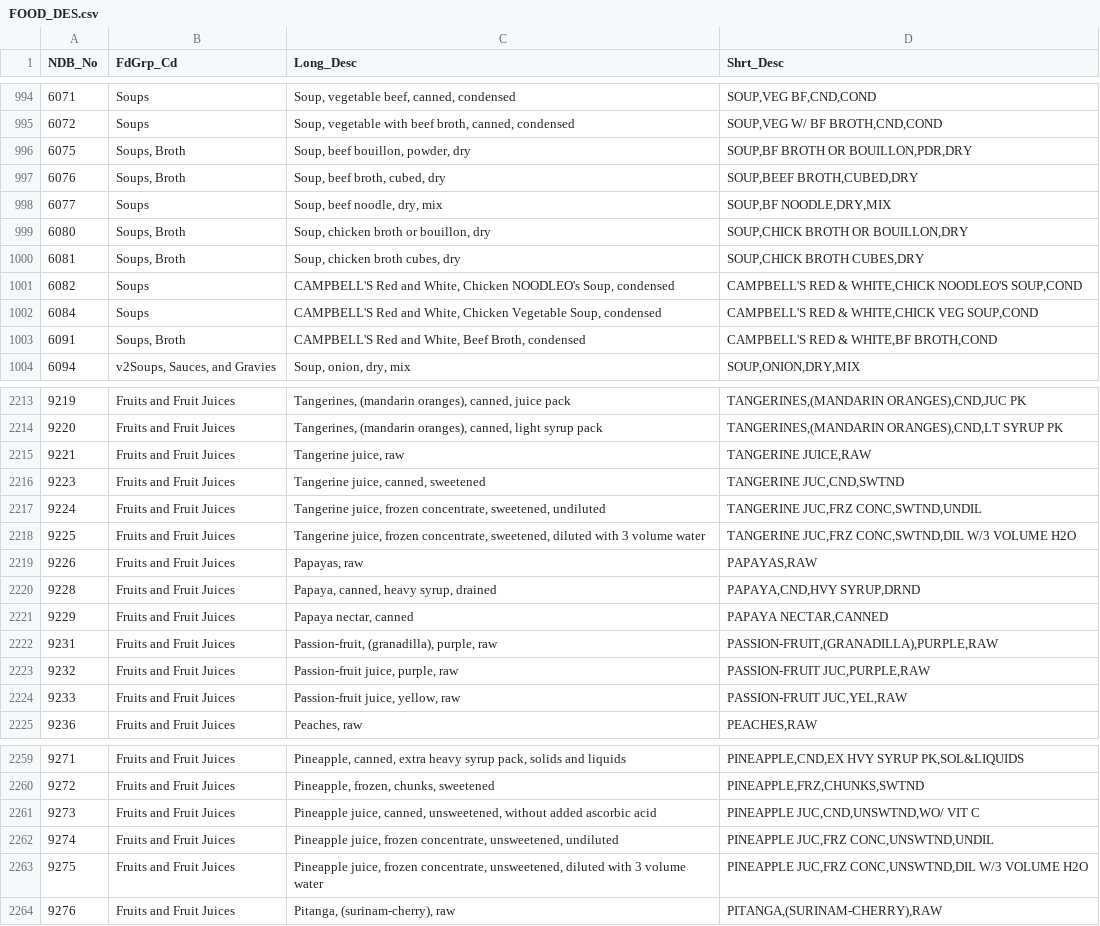
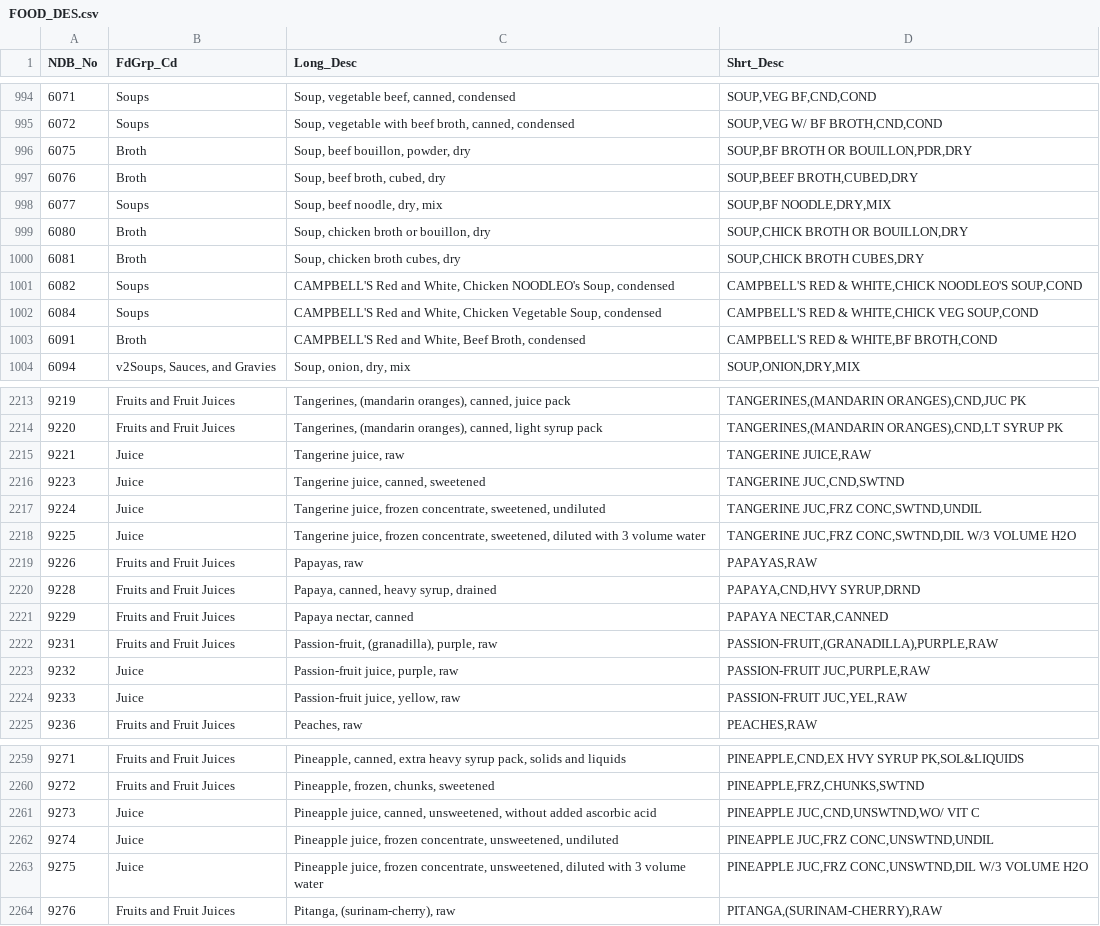
Before and after one commit to kvn-lee/RecipeTransformer, a CSV file: FOOD_DES.csv, drawn as a sheet; only a part is shown, gaps mark what is left out; the diff covers the shown part only.

Commit message:
soups and sauces more categories, more matching?

```diff
--- a/FOOD_DES.csv
+++ b/FOOD_DES.csv
@@ -995,10 +995,10 @@ NDB_No,FdGrp_Cd,Long_Desc,Shrt_Desc
 6072,"Soups","Soup, vegetable with beef broth, canned, condensed","SOUP,VEG W/ BF BROTH,CND,COND"
-6075,"Soups, Broth","Soup, beef bouillon, powder, dry","SOUP,BF BROTH OR BOUILLON,PDR,DRY"
-6076,"Soups, Broth","Soup, beef broth, cubed, dry","SOUP,BEEF BROTH,CUBED,DRY"
+6075,"Broth","Soup, beef bouillon, powder, dry","SOUP,BF BROTH OR BOUILLON,PDR,DRY"
+6076,"Broth","Soup, beef broth, cubed, dry","SOUP,BEEF BROTH,CUBED,DRY"
 6077,"Soups","Soup, beef noodle, dry, mix","SOUP,BF NOODLE,DRY,MIX"
-6080,"Soups, Broth","Soup, chicken broth or bouillon, dry","SOUP,CHICK BROTH OR BOUILLON,DRY"
-6081,"Soups, Broth","Soup, chicken broth cubes, dry","SOUP,CHICK BROTH CUBES,DRY"
+6080,"Broth","Soup, chicken broth or bouillon, dry","SOUP,CHICK BROTH OR BOUILLON,DRY"
+6081,"Broth","Soup, chicken broth cubes, dry","SOUP,CHICK BROTH CUBES,DRY"
 6082,"Soups","CAMPBELL'S Red and White, Chicken NOODLEO's Soup, condensed","CAMPBELL'S RED & WHITE,CHICK NOODLEO'S SOUP,COND"
 6084,"Soups","CAMPBELL'S Red and White, Chicken Vegetable Soup, condensed","CAMPBELL'S RED & WHITE,CHICK VEG SOUP,COND"
-6091,"Soups, Broth","CAMPBELL'S Red and White, Beef Broth, condensed","CAMPBELL'S RED & WHITE,BF BROTH,COND"
+6091,"Broth","CAMPBELL'S Red and White, Beef Broth, condensed","CAMPBELL'S RED & WHITE,BF BROTH,COND"
 6094,"v2Soups, Sauces, and Gravies","Soup, onion, dry, mix","SOUP,ONION,DRY,MIX"
@@ -2214,6 +2214,6 @@ NDB_No,FdGrp_Cd,Long_Desc,Shrt_Desc
 9220,Fruits and Fruit Juices,"Tangerines, (mandarin oranges), canned, light syrup pack","TANGERINES,(MANDARIN ORANGES),CND,LT SYRUP PK"
-9221,Fruits and Fruit Juices,"Tangerine juice, raw","TANGERINE JUICE,RAW"
-9223,Fruits and Fruit Juices,"Tangerine juice, canned, sweetened","TANGERINE JUC,CND,SWTND"
-9224,Fruits and Fruit Juices,"Tangerine juice, frozen concentrate, sweetened, undiluted","TANGERINE JUC,FRZ CONC,SWTND,UNDIL"
-9225,Fruits and Fruit Juices,"Tangerine juice, frozen concentrate, sweetened, diluted with 3 volume water","TANGERINE JUC,FRZ CONC,SWTND,DIL W/3 VOLUME H2O"
+9221,Juice,"Tangerine juice, raw","TANGERINE JUICE,RAW"
+9223,Juice,"Tangerine juice, canned, sweetened","TANGERINE JUC,CND,SWTND"
+9224,Juice,"Tangerine juice, frozen concentrate, sweetened, undiluted","TANGERINE JUC,FRZ CONC,SWTND,UNDIL"
+9225,Juice,"Tangerine juice, frozen concentrate, sweetened, diluted with 3 volume water","TANGERINE JUC,FRZ CONC,SWTND,DIL W/3 VOLUME H2O"
 9226,Fruits and Fruit Juices,"Papayas, raw","PAPAYAS,RAW"
@@ -2222,4 +2222,4 @@ NDB_No,FdGrp_Cd,Long_Desc,Shrt_Desc
 9231,Fruits and Fruit Juices,"Passion-fruit, (granadilla), purple, raw","PASSION-FRUIT,(GRANADILLA),PURPLE,RAW"
-9232,Fruits and Fruit Juices,"Passion-fruit juice, purple, raw","PASSION-FRUIT JUC,PURPLE,RAW"
-9233,Fruits and Fruit Juices,"Passion-fruit juice, yellow, raw","PASSION-FRUIT JUC,YEL,RAW"
+9232,Juice,"Passion-fruit juice, purple, raw","PASSION-FRUIT JUC,PURPLE,RAW"
+9233,Juice,"Passion-fruit juice, yellow, raw","PASSION-FRUIT JUC,YEL,RAW"
 9236,Fruits and Fruit Juices,"Peaches, raw","PEACHES,RAW"
@@ -2260,5 +2260,5 @@ NDB_No,FdGrp_Cd,Long_Desc,Shrt_Desc
 9272,Fruits and Fruit Juices,"Pineapple, frozen, chunks, sweetened","PINEAPPLE,FRZ,CHUNKS,SWTND"
-9273,Fruits and Fruit Juices,"Pineapple juice, canned, unsweetened, without added ascorbic acid","PINEAPPLE JUC,CND,UNSWTND,WO/ VIT C"
-9274,Fruits and Fruit Juices,"Pineapple juice, frozen concentrate, unsweetened, undiluted","PINEAPPLE JUC,FRZ CONC,UNSWTND,UNDIL"
-9275,Fruits and Fruit Juices,"Pineapple juice, frozen concentrate, unsweetened, diluted with 3 volume water","PINEAPPLE JUC,FRZ CONC,UNSWTND,DIL W/3 VOLUME H2O"
+9273,Juice,"Pineapple juice, canned, unsweetened, without added ascorbic acid","PINEAPPLE JUC,CND,UNSWTND,WO/ VIT C"
+9274,Juice,"Pineapple juice, frozen concentrate, unsweetened, undiluted","PINEAPPLE JUC,FRZ CONC,UNSWTND,UNDIL"
+9275,Juice,"Pineapple juice, frozen concentrate, unsweetened, diluted with 3 volume water","PINEAPPLE JUC,FRZ CONC,UNSWTND,DIL W/3 VOLUME H2O"
 9276,Fruits and Fruit Juices,"Pitanga, (surinam-cherry), raw","PITANGA,(SURINAM-CHERRY),RAW"
```
Also changed, not shown: 49 edited cells elsewhere in this file, 1 other file.
